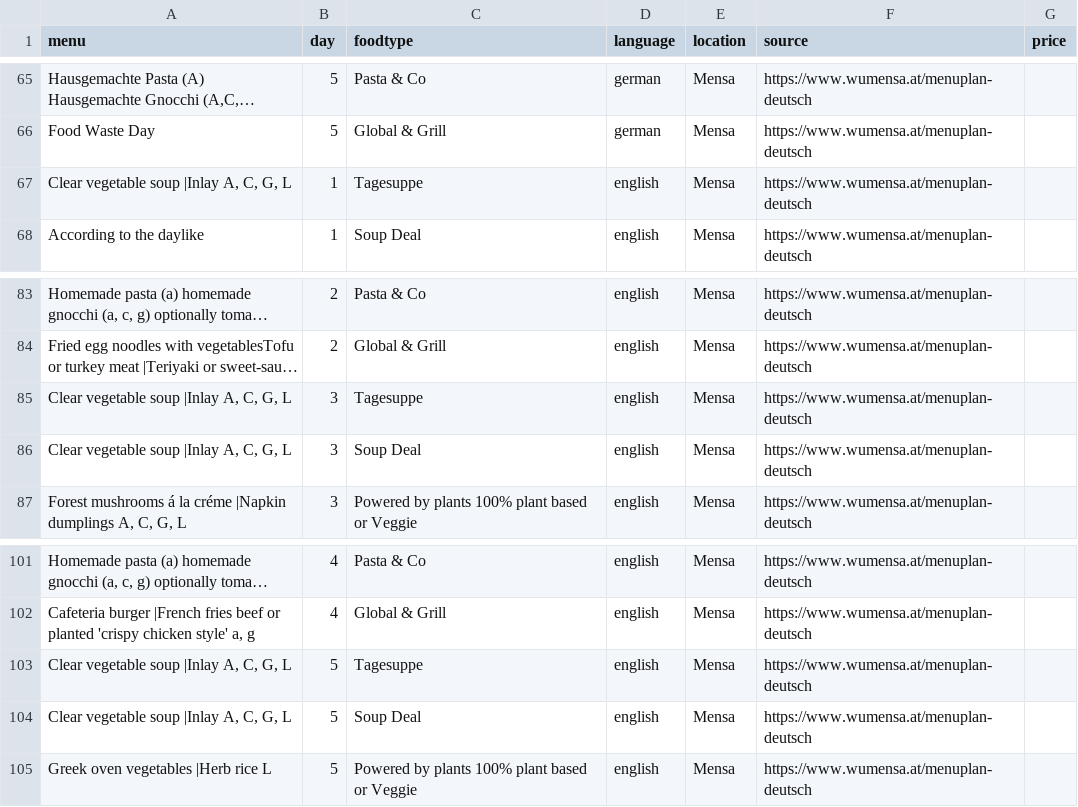
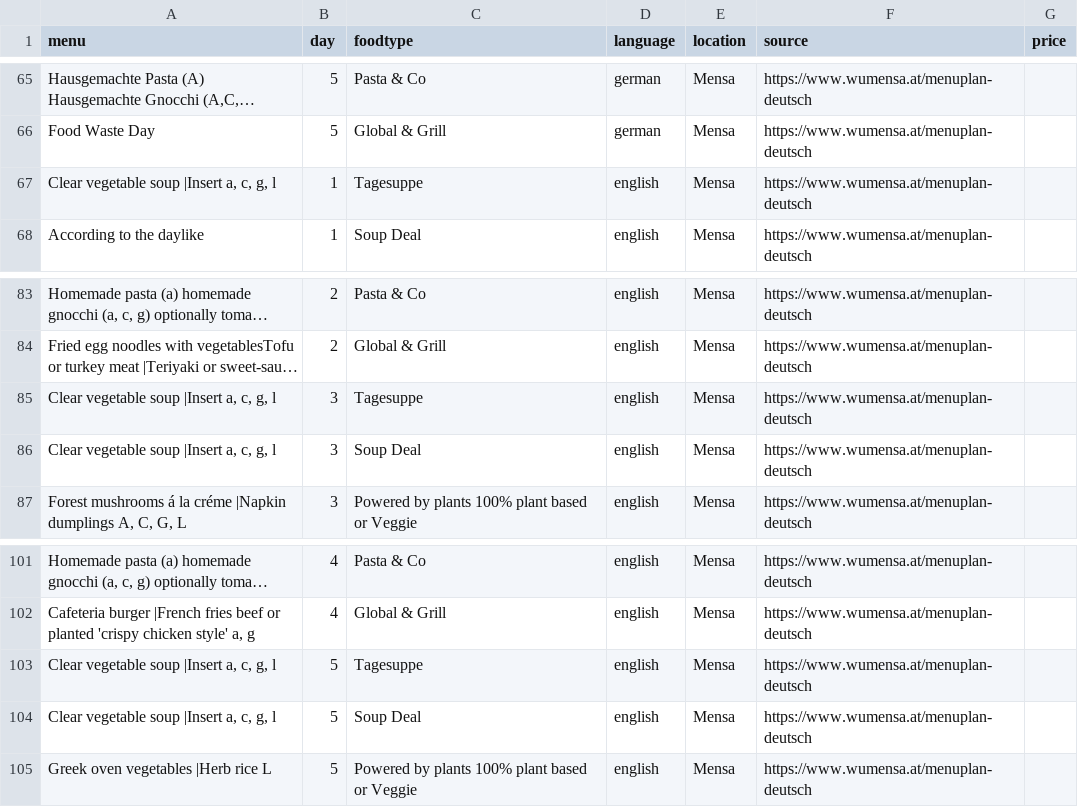
Before and after one commit to maxmheinze/menuscrape, a CSV file: menu_data.csv, drawn as a sheet; only a part is shown, gaps mark what is left out; long unchanged cells end in …; the diff names each change by its address in the sheet, - before the commit and + after, or states it on an @@ line.

```diff
--- a/menu_data.csv
+++ b/menu_data.csv
-A67 (menu): Clear vegetable soup |Inlay A, C, G, L
+A67 (menu): Clear vegetable soup |Insert a, c, g, l
-A85:A86 (menu): Clear vegetable soup |Inlay A, C, G, L
+A85:A86 (menu): Clear vegetable soup |Insert a, c, g, l
-A103:A104 (menu): Clear vegetable soup |Inlay A, C, G, L
+A103:A104 (menu): Clear vegetable soup |Insert a, c, g, l
```
Also changed, not shown: 1 other file.
